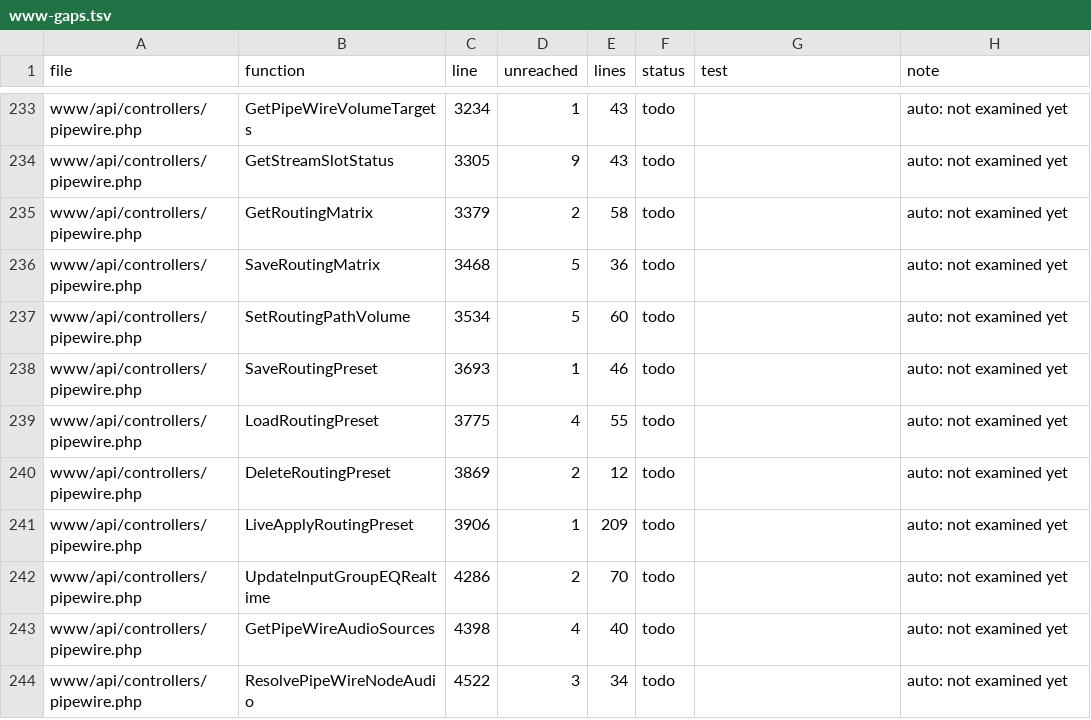
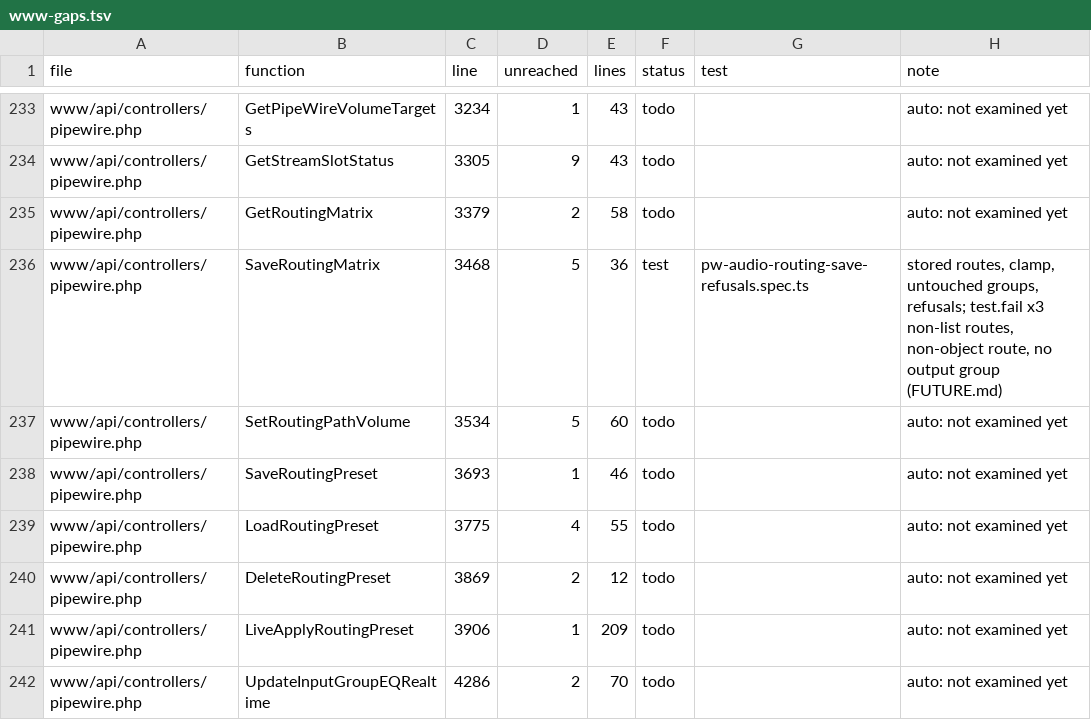
Before and after one commit to FalconChristmas/fpp-tests, a TSV file: ledger/www-gaps.tsv, drawn as a sheet; only a part is shown, gaps mark what is left out; the shorter side is filled out with more unchanged rows.

```diff
--- a/ledger/www-gaps.tsv
+++ b/ledger/www-gaps.tsv
@@ -235,3 +235,3 @@ www/api/controllers/pipewire.php	GetStreamSlotStatus	3305	9	43	todo		auto: not e
 www/api/controllers/pipewire.php	GetRoutingMatrix	3379	2	58	todo		auto: not examined yet
-www/api/controllers/pipewire.php	SaveRoutingMatrix	3468	5	36	todo		auto: not examined yet
+www/api/controllers/pipewire.php	SaveRoutingMatrix	3468	5	36	test	pw-audio-routing-save-refusals.spec.ts	stored routes, clamp, untouched groups, refusals; test.fail x3 non-list routes, non-object route, no output group (FUTURE.md)
 www/api/controllers/pipewire.php	SetRoutingPathVolume	3534	5	60	todo		auto: not examined yet
```
Also changed, not shown: 1 other file.
